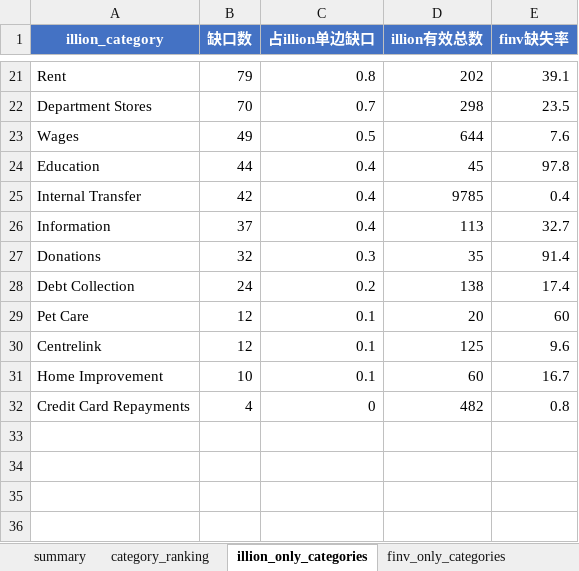
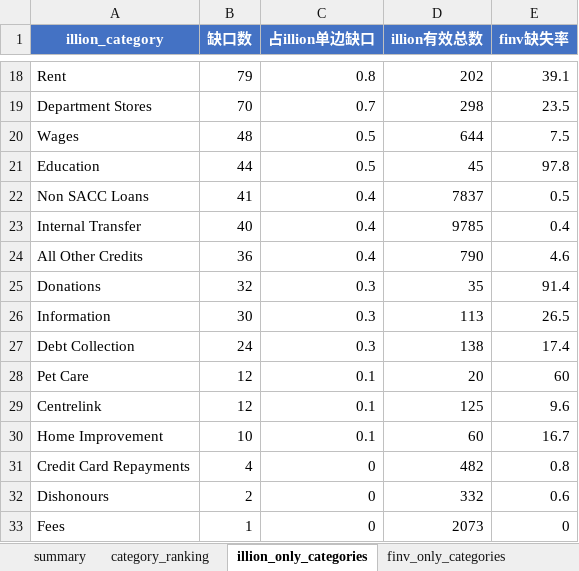
Before and after one commit to EliamZhang/Categorisation-Model-Quality-Monitoring-Agent, an Excel workbook: category_quality_metrics.xlsx, sheet illion_only_categories, drawn as a sheet; only a part is shown, gaps mark what is left out; values as stored, in another font and other column widths than the file's, no borders; removed rows and columns are numbered as before the commit, all else as after; the diff covers the shown part only; the diff names each change by its address in the sheet, - before the commit and + after, or states it on an @@ line.

```diff
--- a/category_quality_metrics.xlsx (sheet illion_only_categories)
+++ b/category_quality_metrics.xlsx (sheet illion_only_categories)
-B20 (缺口数): 49
+B20 (缺口数): 48
-E20 (finv缺失率): 7.6
+E20 (finv缺失率): 7.5
-C21 (占illion单边缺口): 0.4
+C21 (占illion单边缺口): 0.5
+row 22: Non SACC Loans | 41 | 0.4 | 7837 | 0.5
-B23 (缺口数): 42
+B23 (缺口数): 40
-row 26: Information | 37 | 0.4 | 113 | 32.7
+row 24: All Other Credits | 36 | 0.4 | 790 | 4.6
+row 26: Information | 30 | 0.3 | 113 | 26.5
-C27 (占illion单边缺口): 0.2
+C27 (占illion单边缺口): 0.3
+row 32: Dishonours | 2 | 0 | 332 | 0.6
+row 33: Fees | 1 | 0 | 2073 | 0
```
Also changed, not shown: 2 added rows, 5 removed rows and 24 edited cells elsewhere in this sheet, sheet disagreement_samples, sheet category_ranking, sheet finv_only_categories, sheet summary, disagreement_ai_analysis.xlsx, 3 other files.
